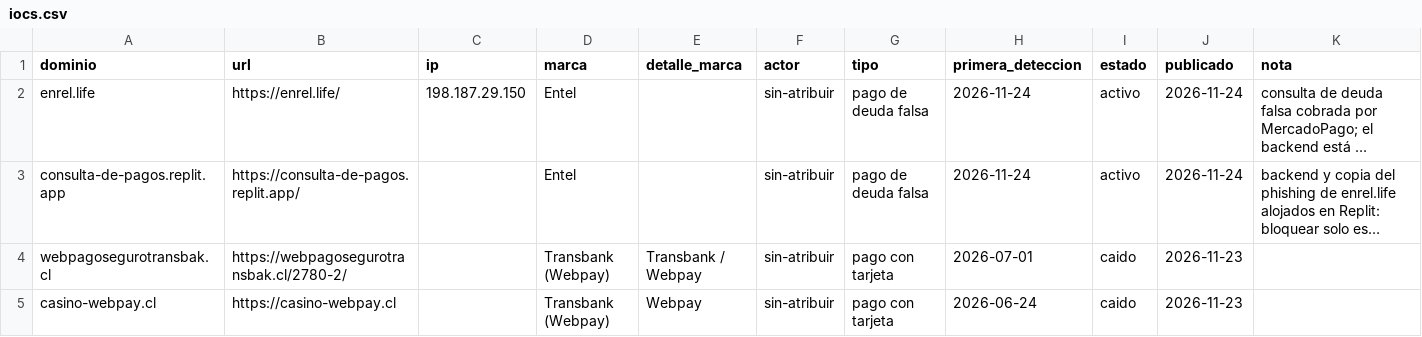
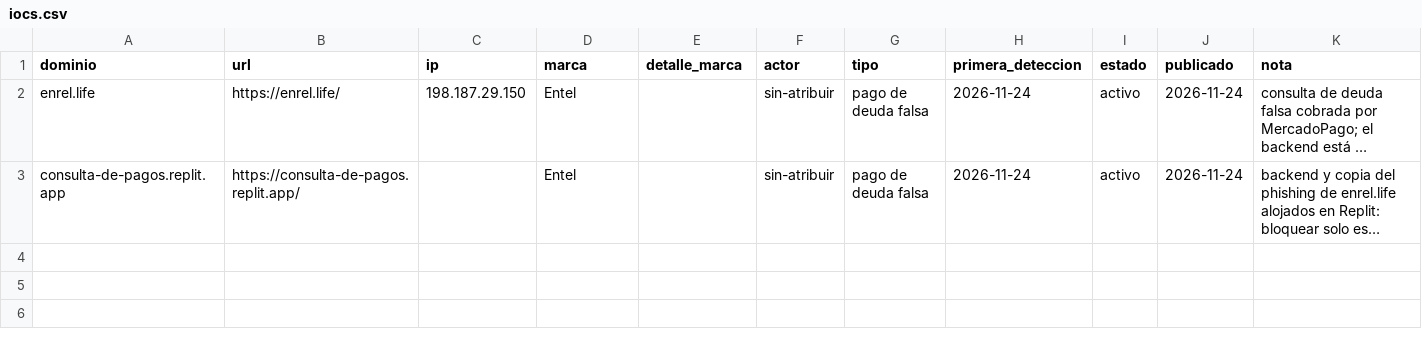
Before and after one commit to unofficialanci/phishing-cl, a CSV file: actores/sin-atribuir/iocs.csv, drawn as a sheet; long unchanged cells end in …; the diff names each change by its address in the sheet, - before the commit and + after, or states it on an @@ line.

```diff
--- a/actores/sin-atribuir/iocs.csv
+++ b/actores/sin-atribuir/iocs.csv
-row 4: webpagosegurotransbak.cl | https://webpagosegurotransbak.cl/2780-2/ |  | Transbank (Webpay) | Transbank / Webpay | sin-atribuir | pago con tarjeta | 2026-07-01 | caido | 2026-11-23
-row 5: casino-webpay.cl | https://casino-webpay.cl |  | Transbank (Webpay) | Webpay | sin-atribuir | pago con tarjeta | 2026-06-24 | caido | 2026-11-23
```
Also changed, not shown: actores/UANCI-PH01/iocs.csv, feeds/todos.csv, 19 other files.
